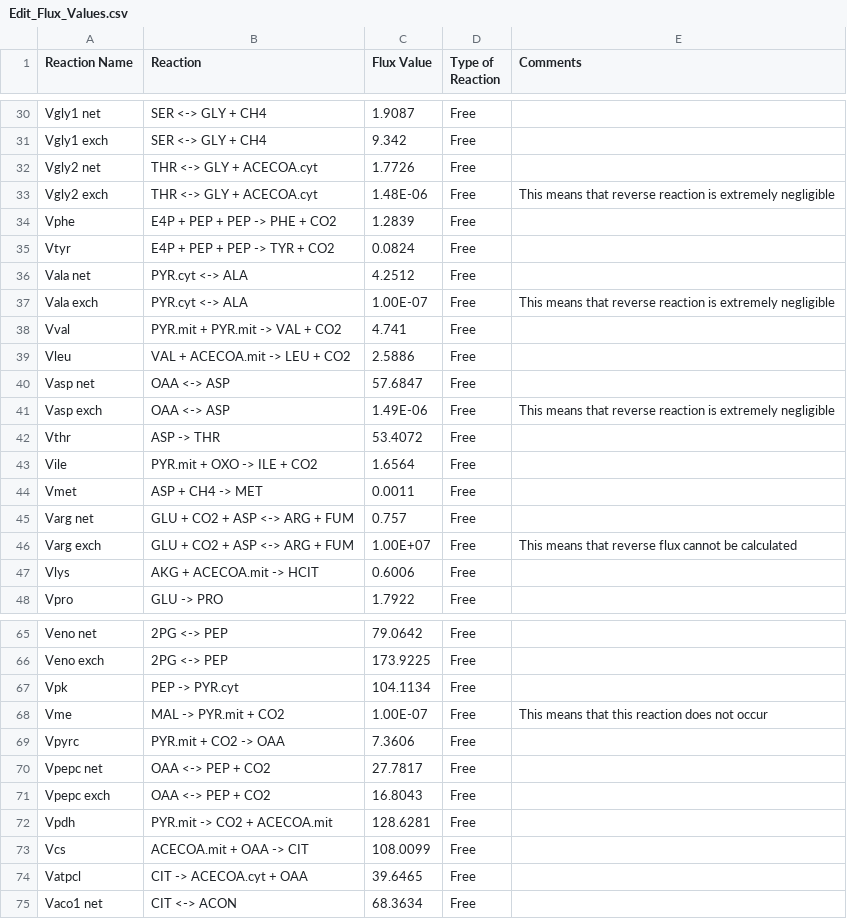
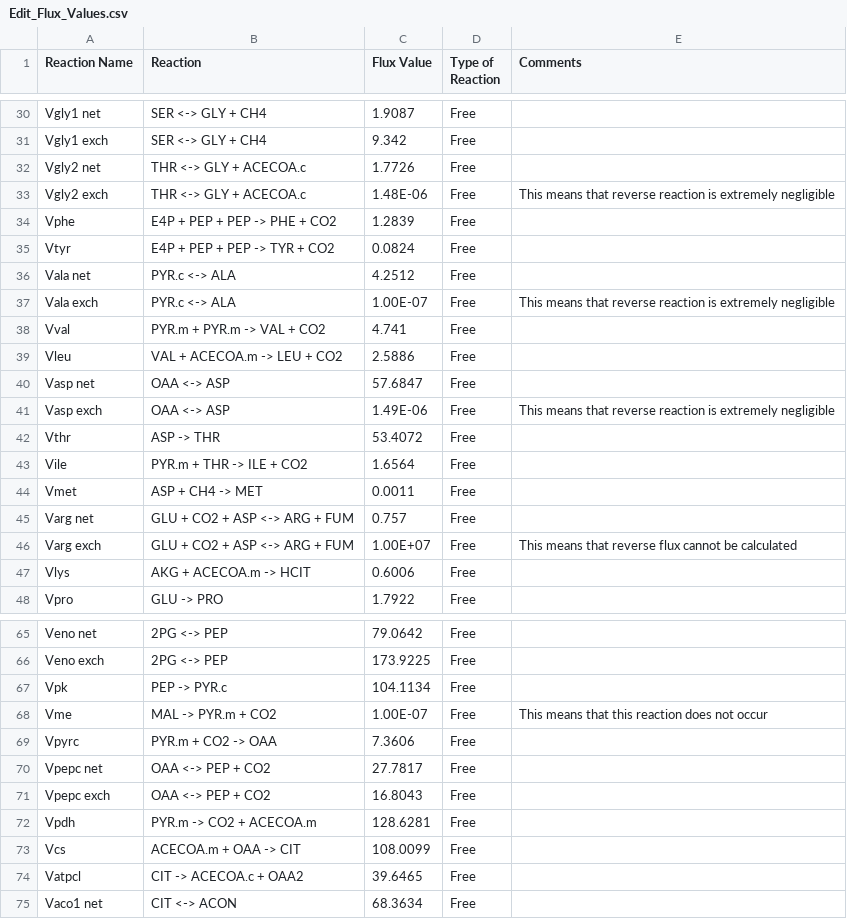
Before and after one commit to 1ghernandez/Carbon_Pathway_Animation, a CSV file: Edit_Flux_Values.csv, drawn as a sheet; only a part is shown, gaps mark what is left out; the diff covers the shown part only.

```diff
--- a/Edit_Flux_Values.csv
+++ b/Edit_Flux_Values.csv
@@ -31,10 +31,10 @@ Vgly1 net,SER <-> GLY + CH4,1.9087,Free,
 Vgly1 exch,SER <-> GLY + CH4,9.342,Free,
-Vgly2 net,THR <-> GLY + ACECOA.cyt,1.7726,Free,
-Vgly2 exch,THR <-> GLY + ACECOA.cyt,1.48E-06,Free,This means that reverse reaction is extremely negligible
+Vgly2 net,THR <-> GLY + ACECOA.c,1.7726,Free,
+Vgly2 exch,THR <-> GLY + ACECOA.c,1.48E-06,Free,This means that reverse reaction is extremely negligible
 Vphe,E4P + PEP + PEP -> PHE + CO2,1.2839,Free,
 Vtyr,E4P + PEP + PEP -> TYR + CO2,0.0824,Free,
-Vala net,PYR.cyt <-> ALA,4.2512,Free,
-Vala exch,PYR.cyt <-> ALA,1.00E-07,Free,This means that reverse reaction is extremely negligible
-Vval,PYR.mit + PYR.mit -> VAL + CO2,4.741,Free,
-Vleu,VAL + ACECOA.mit -> LEU + CO2,2.5886,Free,
+Vala net,PYR.c <-> ALA,4.2512,Free,
+Vala exch,PYR.c <-> ALA,1.00E-07,Free,This means that reverse reaction is extremely negligible
+Vval,PYR.m + PYR.m -> VAL + CO2,4.741,Free,
+Vleu,VAL + ACECOA.m -> LEU + CO2,2.5886,Free,
 Vasp net,OAA <-> ASP,57.6847,Free,
@@ -42,3 +42,3 @@ Vasp exch,OAA <-> ASP,1.49E-06,Free,This means that reverse reaction is extremel
 Vthr,ASP -> THR,53.4072,Free,
-Vile,PYR.mit + OXO -> ILE + CO2,1.6564,Free,
+Vile,PYR.m + THR -> ILE + CO2,1.6564,Free,
 Vmet,ASP + CH4 -> MET,0.0011,Free,
@@ -46,3 +46,3 @@ Varg net,GLU + CO2 + ASP <-> ARG + FUM,0.757,Free,
 Varg exch,GLU + CO2 + ASP <-> ARG + FUM,1.00E+07,Free,This means that reverse flux cannot be calculated
-Vlys,AKG + ACECOA.mit -> HCIT,0.6006,Free,
+Vlys,AKG + ACECOA.m -> HCIT,0.6006,Free,
 Vpro,GLU -> PRO,1.7922,Free,
@@ -66,10 +66,10 @@ Veno net,2PG <-> PEP,79.0642,Free,
 Veno exch,2PG <-> PEP,173.9225,Free,
-Vpk,PEP -> PYR.cyt,104.1134,Free,
-Vme,MAL -> PYR.mit + CO2,1.00E-07,Free,This means that this reaction does not occur
-Vpyrc,PYR.mit + CO2 -> OAA,7.3606,Free,
+Vpk,PEP -> PYR.c,104.1134,Free,
+Vme,MAL -> PYR.m + CO2,1.00E-07,Free,This means that this reaction does not occur
+Vpyrc,PYR.m + CO2 -> OAA,7.3606,Free,
 Vpepc net,OAA <-> PEP + CO2,27.7817,Free,
 Vpepc exch,OAA <-> PEP + CO2,16.8043,Free,
-Vpdh,PYR.mit -> CO2 + ACECOA.mit,128.6281,Free,
-Vcs,ACECOA.mit + OAA -> CIT,108.0099,Free,
-Vatpcl,CIT -> ACECOA.cyt + OAA,39.6465,Free,
+Vpdh,PYR.m -> CO2 + ACECOA.m,128.6281,Free,
+Vcs,ACECOA.m + OAA -> CIT,108.0099,Free,
+Vatpcl,CIT -> ACECOA.c + OAA2,39.6465,Free,
 Vaco1 net,CIT <-> ACON,68.3634,Free,
```
Also changed, not shown: 14 edited cells elsewhere in this file, 4 other files.
